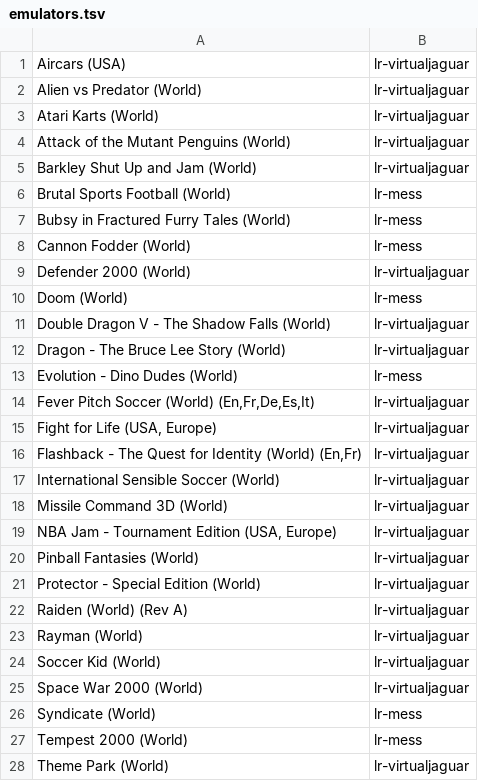
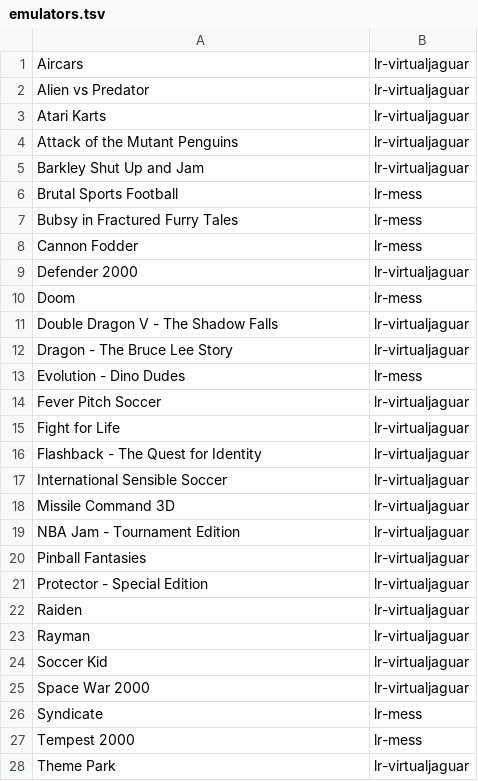
Before and after one commit to obrie/retrokit, a TSV file: config/systems/atarijaguar/emulators.tsv, drawn as a sheet; only a part is shown; the diff covers the shown part only.

```diff
--- a/config/systems/atarijaguar/emulators.tsv
+++ b/config/systems/atarijaguar/emulators.tsv
@@ -1,28 +1,28 @@
-Aircars (USA)	lr-virtualjaguar
-Alien vs Predator (World)	lr-virtualjaguar
-Atari Karts (World)	lr-virtualjaguar
-Attack of the Mutant Penguins (World)	lr-virtualjaguar
-Barkley Shut Up and Jam (World)	lr-virtualjaguar
-Brutal Sports Football (World)	lr-mess
-Bubsy in Fractured Furry Tales (World)	lr-mess
-Cannon Fodder (World)	lr-mess
-Defender 2000 (World)	lr-virtualjaguar
-Doom (World)	lr-mess
-Double Dragon V - The Shadow Falls (World)	lr-virtualjaguar
-Dragon - The Bruce Lee Story (World)	lr-virtualjaguar
-Evolution - Dino Dudes (World)	lr-mess
-Fever Pitch Soccer (World) (En,Fr,De,Es,It)	lr-virtualjaguar
-Fight for Life (USA, Europe)	lr-virtualjaguar
-Flashback - The Quest for Identity (World) (En,Fr)	lr-virtualjaguar
-International Sensible Soccer (World)	lr-virtualjaguar
-Missile Command 3D (World)	lr-virtualjaguar
-NBA Jam - Tournament Edition (USA, Europe)	lr-virtualjaguar
-Pinball Fantasies (World)	lr-virtualjaguar
-Protector - Special Edition (World)	lr-virtualjaguar
-Raiden (World) (Rev A)	lr-virtualjaguar
-Rayman (World)	lr-virtualjaguar
-Soccer Kid (World)	lr-virtualjaguar
-Space War 2000 (World)	lr-virtualjaguar
-Syndicate (World)	lr-mess
-Tempest 2000 (World)	lr-mess
-Theme Park (World)	lr-virtualjaguar
+Aircars	lr-virtualjaguar
+Alien vs Predator	lr-virtualjaguar
+Atari Karts	lr-virtualjaguar
+Attack of the Mutant Penguins	lr-virtualjaguar
+Barkley Shut Up and Jam	lr-virtualjaguar
+Brutal Sports Football	lr-mess
+Bubsy in Fractured Furry Tales	lr-mess
+Cannon Fodder	lr-mess
+Defender 2000	lr-virtualjaguar
+Doom	lr-mess
+Double Dragon V - The Shadow Falls	lr-virtualjaguar
+Dragon - The Bruce Lee Story	lr-virtualjaguar
+Evolution - Dino Dudes	lr-mess
+Fever Pitch Soccer	lr-virtualjaguar
+Fight for Life	lr-virtualjaguar
+Flashback - The Quest for Identity	lr-virtualjaguar
+International Sensible Soccer	lr-virtualjaguar
+Missile Command 3D	lr-virtualjaguar
+NBA Jam - Tournament Edition	lr-virtualjaguar
+Pinball Fantasies	lr-virtualjaguar
+Protector - Special Edition	lr-virtualjaguar
+Raiden	lr-virtualjaguar
+Rayman	lr-virtualjaguar
+Soccer Kid	lr-virtualjaguar
+Space War 2000	lr-virtualjaguar
+Syndicate	lr-mess
+Tempest 2000	lr-mess
+Theme Park	lr-virtualjaguar
```
Also changed, not shown: 8 edited cells elsewhere in this file, config/systems/n64/emulators.tsv, 6 other files.
